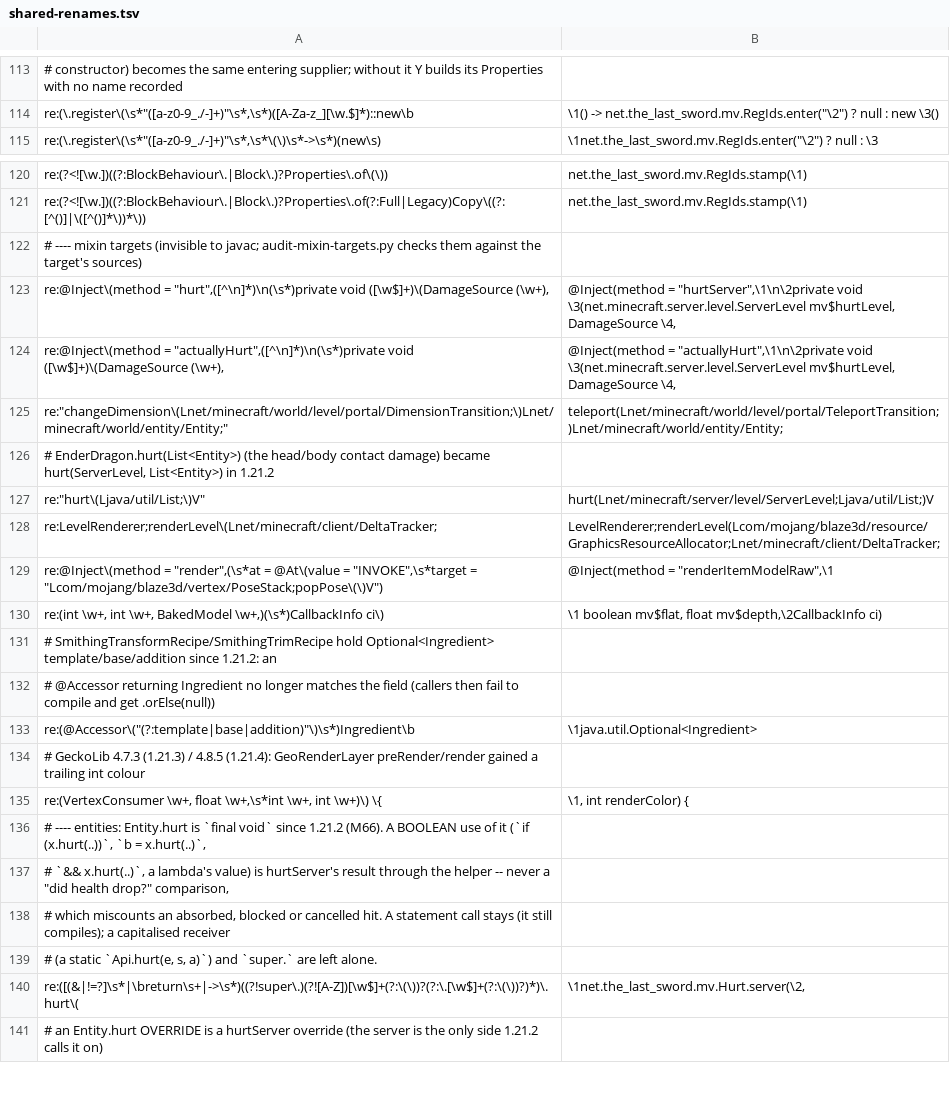
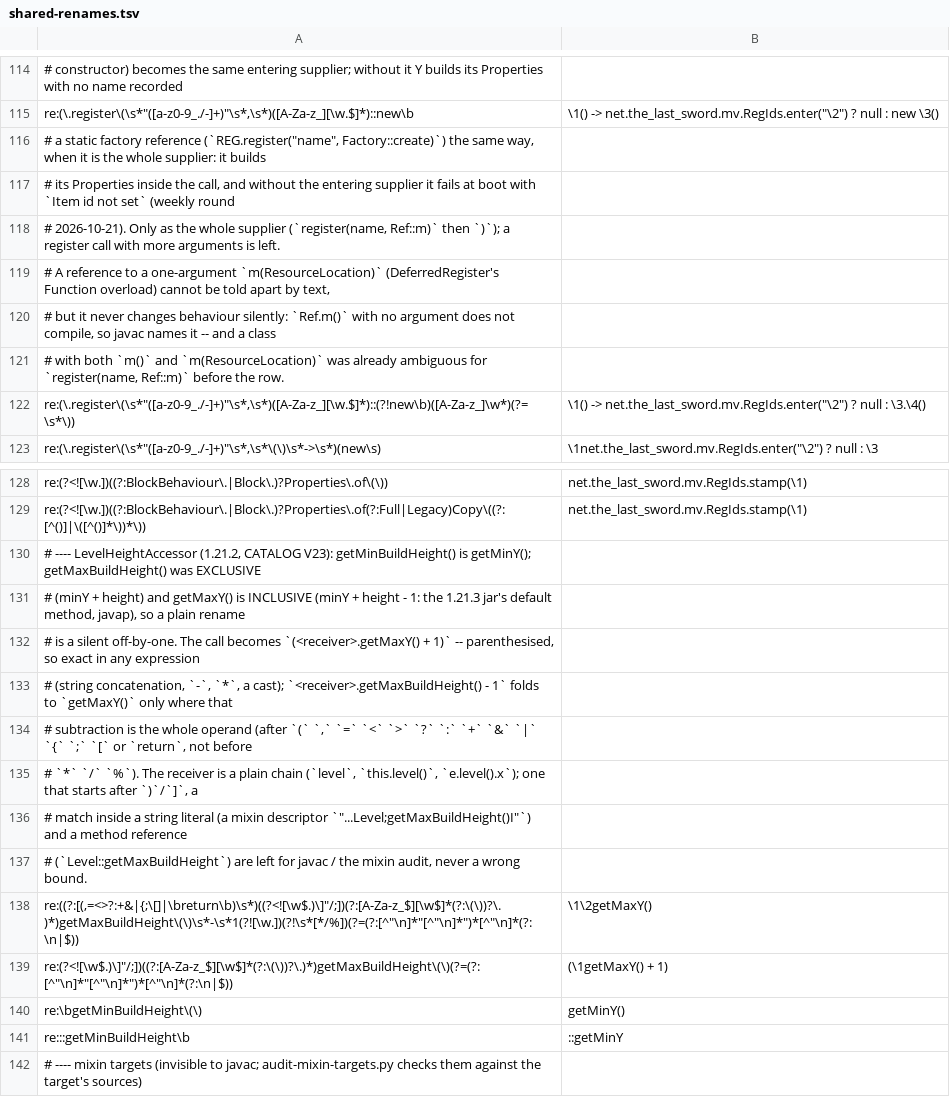
Before and after one commit to jivinstev/TheLastSword, a TSV file: .port/1.21.4/shared-renames.tsv, drawn as a sheet; only a part is shown, gaps mark what is left out; the shorter side is filled out with more unchanged rows; the diff covers the shown part only; the diff names each change by its address in the sheet, - before the commit and + after, or states it on an @@ line.

```diff
--- a/.port/1.21.4/shared-renames.tsv
+++ b/.port/1.21.4/shared-renames.tsv
+row 116: # a static factory reference (`REG.register("name", Factory::create)`) the same way, when it is the whole supplier: it builds
+row 117: # its Properties inside the call, and without the entering supplier it fails at boot with `Item id not set` (weekly round
+row 118: # 2026-10-21). Only as the whole supplier (`register(name, Ref::m)` then `)`); a register call with more arguments is left.
+row 119: # A reference to a one-argument `m(ResourceLocation)` (DeferredRegister's Function overload) cannot be told apart by text,
+row 120: # but it never changes behaviour silently: `Ref.m()` with no argument does not compile, so javac names it -- and a class
+row 121: # with both `m()` and `m(ResourceLocation)` was already ambiguous for `register(name, Ref::m)` before the row.
+row 122: re:(\.register\(\s*"([a-z0-9_./-]+)"\s*,\s*)([A-Za-z_][\w.$]*)::(?!new\b)([A-Za-z_]\w*)(?=\s*\)) | \1() -> net.the_last_sword.mv.RegIds.enter("\2") ? null : \3.\4()
+row 130: # ---- LevelHeightAccessor (1.21.2, CATALOG V23): getMinBuildHeight() is getMinY(); getMaxBuildHeight() was EXCLUSIVE
+row 131: # (minY + height) and getMaxY() is INCLUSIVE (minY + height - 1: the 1.21.3 jar's default method, javap), so a plain rename
+row 132: # is a silent off-by-one. The call becomes `(<receiver>.getMaxY() + 1)` -- parenthesised, so exact in any expression
+row 133: # (string concatenation, `-`, `*`, a cast); `<receiver>.getMaxBuildHeight() - 1` folds to `getMaxY()` only where that
+row 134: # subtraction is the whole operand (after `(` `,` `=` `<` `>` `?` `:` `+` `&` `|` `{` `;` `[` or `return`, not before
+row 135: # `*` `/` `%`). The receiver is a plain chain (`level`, `this.level()`, `e.level().x`); one that starts after `)`/`]`, a
+row 136: # match inside a string literal (a mixin descriptor `"...Level;getMaxBuildHeight()I"`) and a method reference
+row 137: # (`Level::getMaxBuildHeight`) are left for javac / the mixin audit, never a wrong bound.
+row 138: re:((?:[(,=<>?:+&|{;\[]|\breturn\b)\s*)((?<![\w$.)\]"/;])(?:[A-Za-z_$][\w$]*(?:\(\))?\.)*)getMaxBuildHeight\(\)\s*-\s*1(?![\w.])(?!\s*[*/%])(?=(?:[^"\n]*"[^"\n]*")*[^"\n]*(?:\n|$)) | \1\2getMaxY()
+row 139: re:(?<![\w$.)\]"/;])((?:[A-Za-z_$][\w$]*(?:\(\))?\.)*)getMaxBuildHeight\(\)(?=(?:[^"\n]*"[^"\n]*")*[^"\n]*(?:\n|$)) | (\1getMaxY() + 1)
+row 140: re:\bgetMinBuildHeight\(\) | getMinY()
+row 141: re:::getMinBuildHeight\b | ::getMinY
```
Also changed, not shown: 2 added rows and 1 removed row elsewhere in this file.
